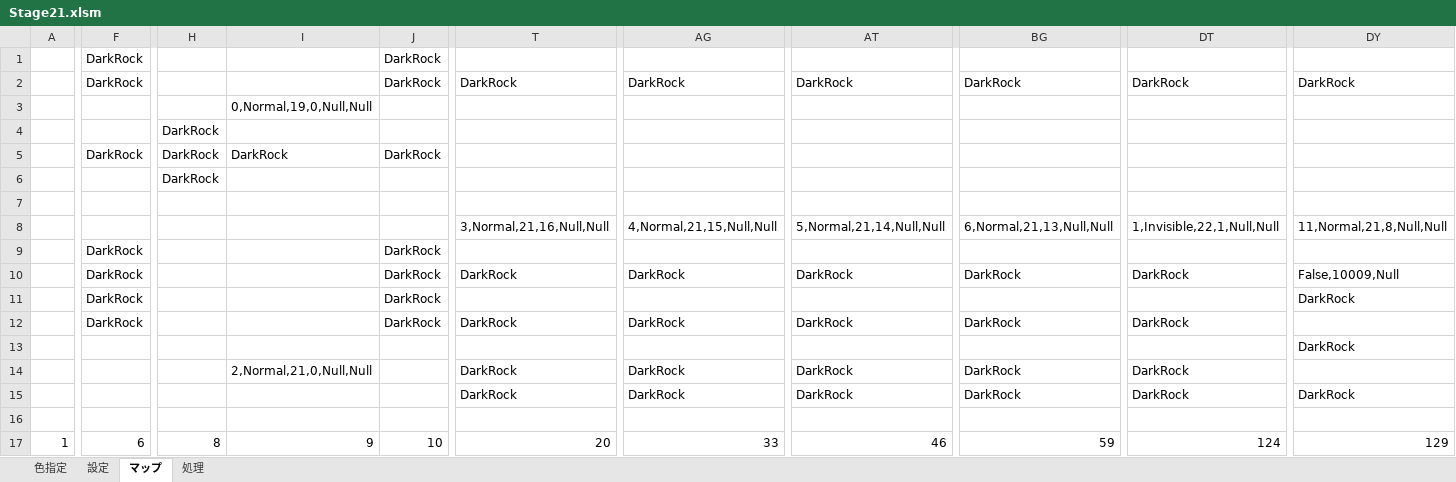
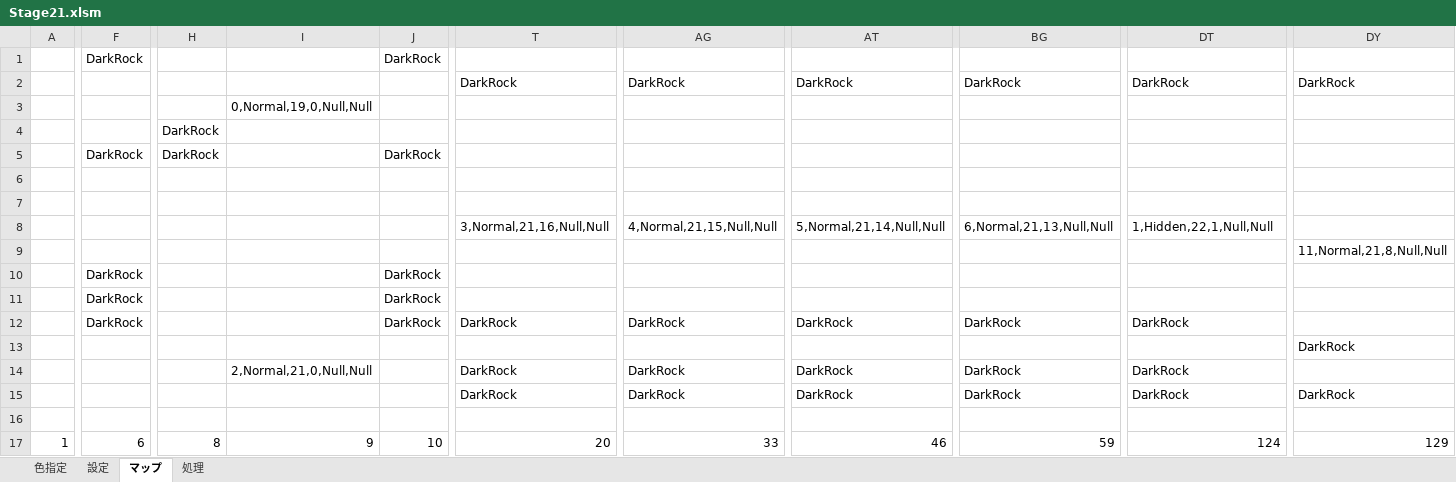
Before and after one commit to lovecall6700/Game2, an Excel workbook: Stages/Stage21.xlsm, sheet マップ, drawn as a sheet; only a part is shown, gaps mark what is left out; values as stored, in another font and other column widths than the file's, no cell formats; the diff covers the shown part only; the diff names each change by its address in the sheet, - before the commit and + after, or states it on an @@ line.

```diff
--- a/Stages/Stage21.xlsm (sheet マップ)
+++ b/Stages/Stage21.xlsm (sheet マップ)
-F2: DarkRock
+F2: (empty)
-J2: DarkRock
+J2: (empty)
-I5: DarkRock
+I5: (empty)
-H6: DarkRock
+H6: (empty)
-DT8: 1,Invisible,22,1,Null,Null
+DT8: 1,Hidden,22,1,Null,Null
-DY8: 11,Normal,21,8,Null,Null
+DY8: (empty)
-F9: DarkRock
+F9: (empty)
-J9: DarkRock
+J9: (empty)
-DY9: (empty)
+DY9: 11,Normal,21,8,Null,Null
-T10: DarkRock
+T10: (empty)
-AG10: DarkRock
+AG10: (empty)
-AT10: DarkRock
+AT10: (empty)
-BG10: DarkRock
+BG10: (empty)
-DT10: DarkRock
+DT10: (empty)
-DY10: False,10009,Null
+DY10: (empty)
-DY11: DarkRock
+DY11: (empty)
```
Also changed, not shown: 22 edited cells elsewhere in this sheet, cell formats, 1 other file.
